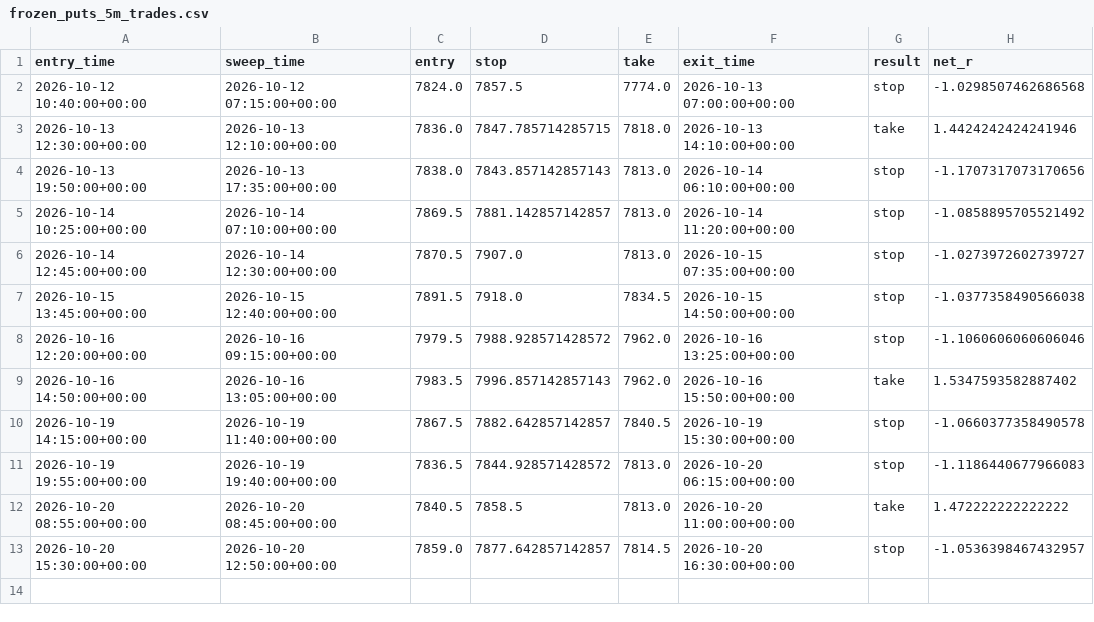
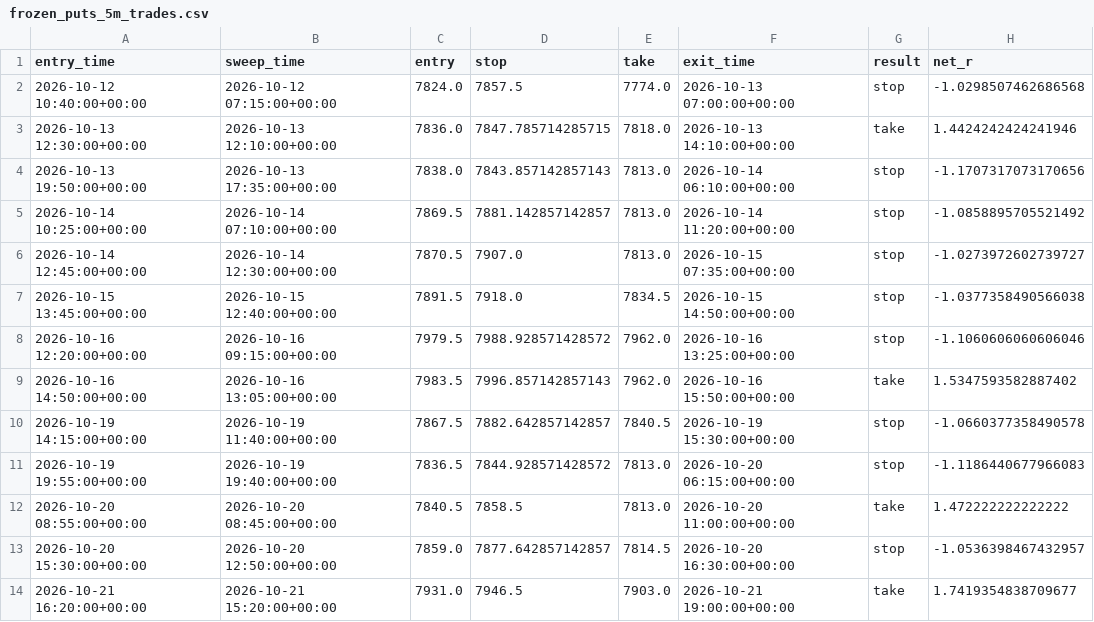
Before and after one commit to loljack01/AutoTrader, a CSV file: data/backtests/frozen_puts_5m_trades.csv, drawn as a sheet.

```diff
--- a/data/backtests/frozen_puts_5m_trades.csv
+++ b/data/backtests/frozen_puts_5m_trades.csv
@@ -13 +13,2 @@ entry_time,sweep_time,entry,stop,take,exit_time,result,net_r
 2026-10-20 15:30:00+00:00,2026-10-20 12:50:00+00:00,7859.0,7877.642857142857,7814.5,2026-10-20 16:30:00+00:00,stop,-1.0536398467432957
+2026-10-21 16:20:00+00:00,2026-10-21 15:20:00+00:00,7931.0,7946.5,7903.0,2026-10-21 19:00:00+00:00,take,1.7419354838709677
```
Also changed, not shown: data/cache/FCE1_15m.csv, data/cache/FCE1_1D.csv, 1 other file.
